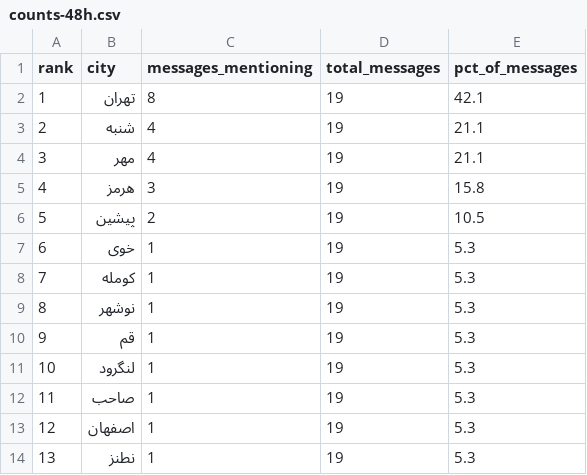
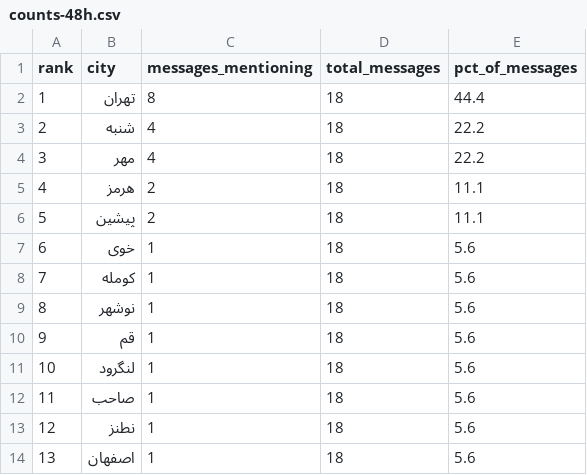
Before and after one commit to Baggiest/ZADAN, a CSV file: public/sample/counts-48h.csv, drawn as a sheet.

```diff
--- a/public/sample/counts-48h.csv
+++ b/public/sample/counts-48h.csv
@@ -1,14 +1,14 @@
 rank,city,messages_mentioning,total_messages,pct_of_messages
-1,تهران,8,19,42.1
-2,شنبه,4,19,21.1
-3,مهر,4,19,21.1
-4,هرمز,3,19,15.8
-5,پیشین,2,19,10.5
-6,خوی,1,19,5.3
-7,کومله,1,19,5.3
-8,نوشهر,1,19,5.3
-9,قم,1,19,5.3
-10,لنگرود,1,19,5.3
-11,صاحب,1,19,5.3
-12,اصفهان,1,19,5.3
-13,نطنز,1,19,5.3
+1,تهران,8,18,44.4
+2,شنبه,4,18,22.2
+3,مهر,4,18,22.2
+4,هرمز,2,18,11.1
+5,پیشین,2,18,11.1
+6,خوی,1,18,5.6
+7,کومله,1,18,5.6
+8,نوشهر,1,18,5.6
+9,قم,1,18,5.6
+10,لنگرود,1,18,5.6
+11,صاحب,1,18,5.6
+12,نطنز,1,18,5.6
+13,اصفهان,1,18,5.6
```
Also changed, not shown: public/sample/counts-24h.csv, public/sample/counts-72h.csv, 2 other files.
